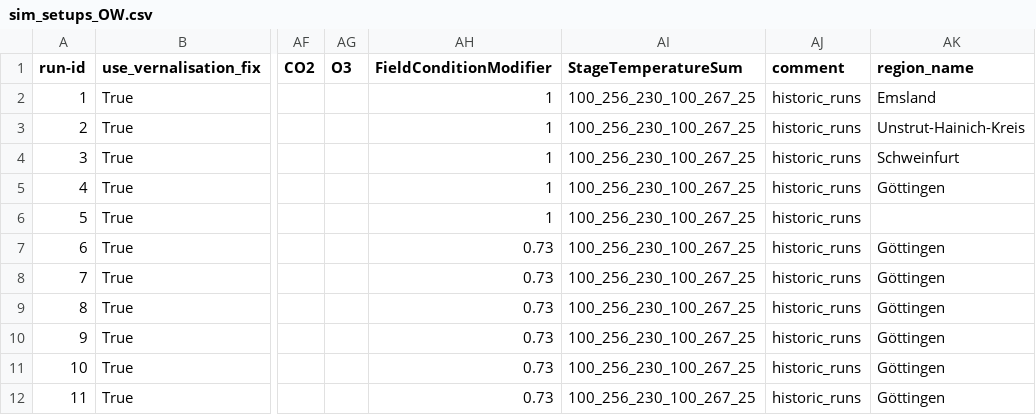
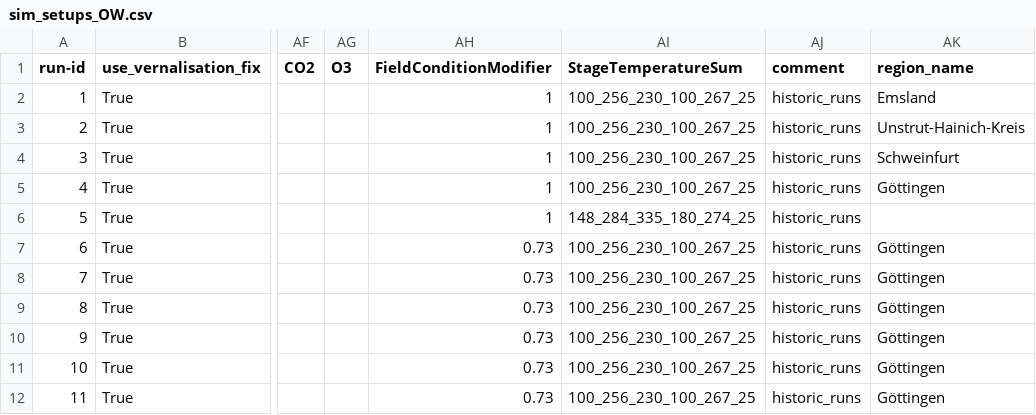
Before and after one commit to zalf-rpm/clim4cast, a CSV file: sim_setups_OW.csv, drawn as a sheet; only a part is shown, gaps mark what is left out; the diff names each change by its address in the sheet, - before the commit and + after, or states it on an @@ line.

Commit message:
Update sim_setups_OW.csv

```diff
--- a/sim_setups_OW.csv
+++ b/sim_setups_OW.csv
-AI6 (StageTemperatureSum): 100_256_230_100_267_25
+AI6 (StageTemperatureSum): 148_284_335_180_274_25
```
